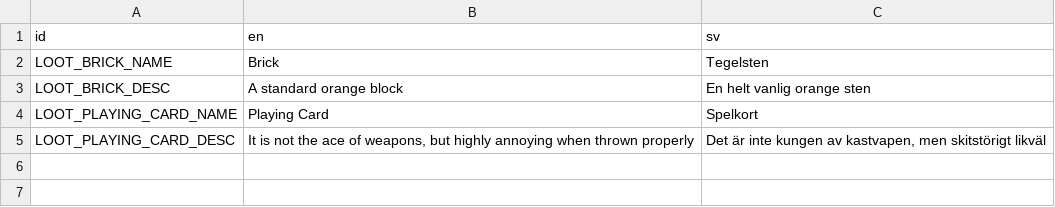
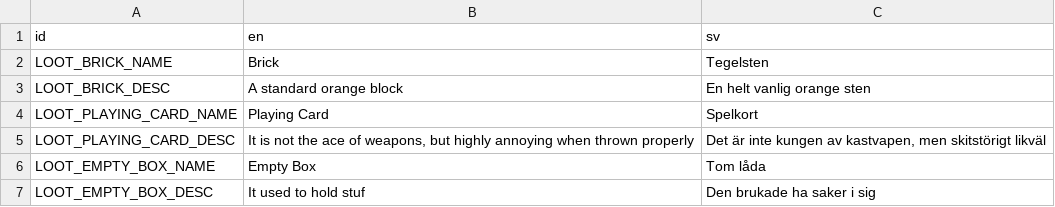
Before and after one commit to local-minimum/yeet-it, a CSV file: resources/loot.csv, drawn as a sheet; the diff names each change by its address in the sheet, - before the commit and + after, or states it on an @@ line.

Commit message:
Be able to loot the container

```diff
--- a/resources/loot.csv
+++ b/resources/loot.csv
+row 6: LOOT_EMPTY_BOX_NAME | Empty Box | Tom låda
+row 7: LOOT_EMPTY_BOX_DESC | It used to hold stuf | Den brukade ha saker i sig
```
Also changed, not shown: 24 other files.
